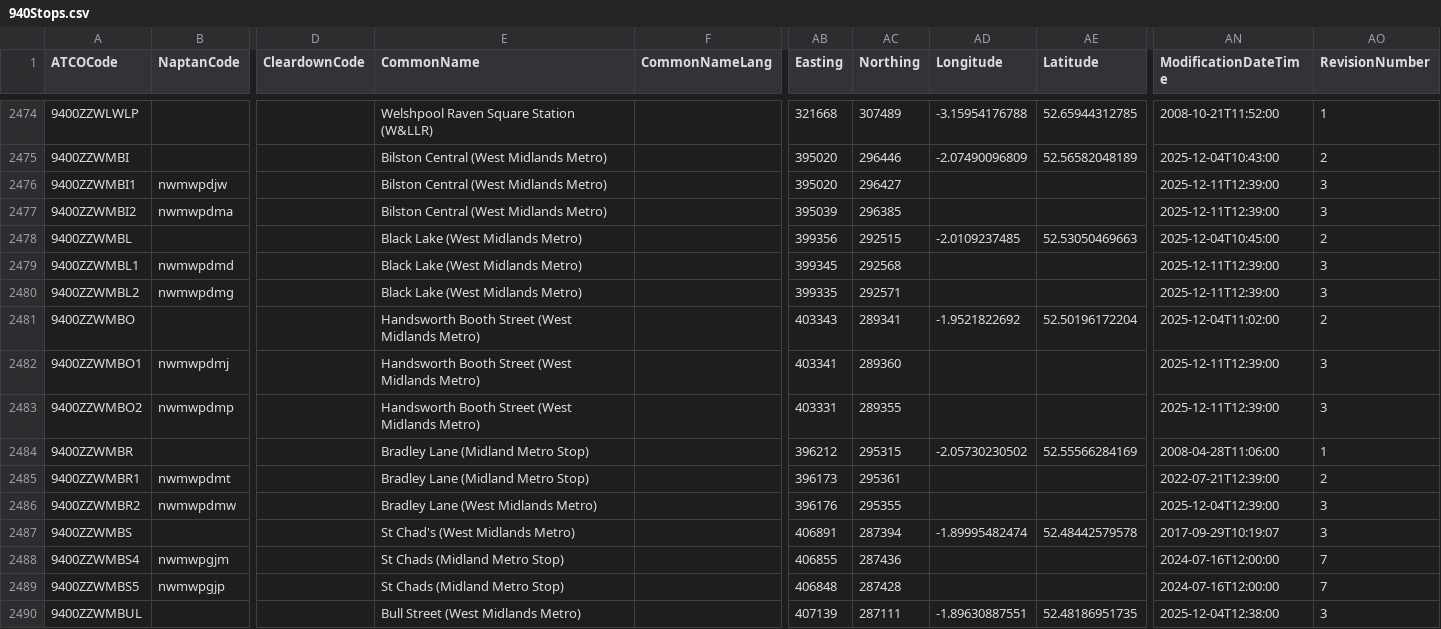
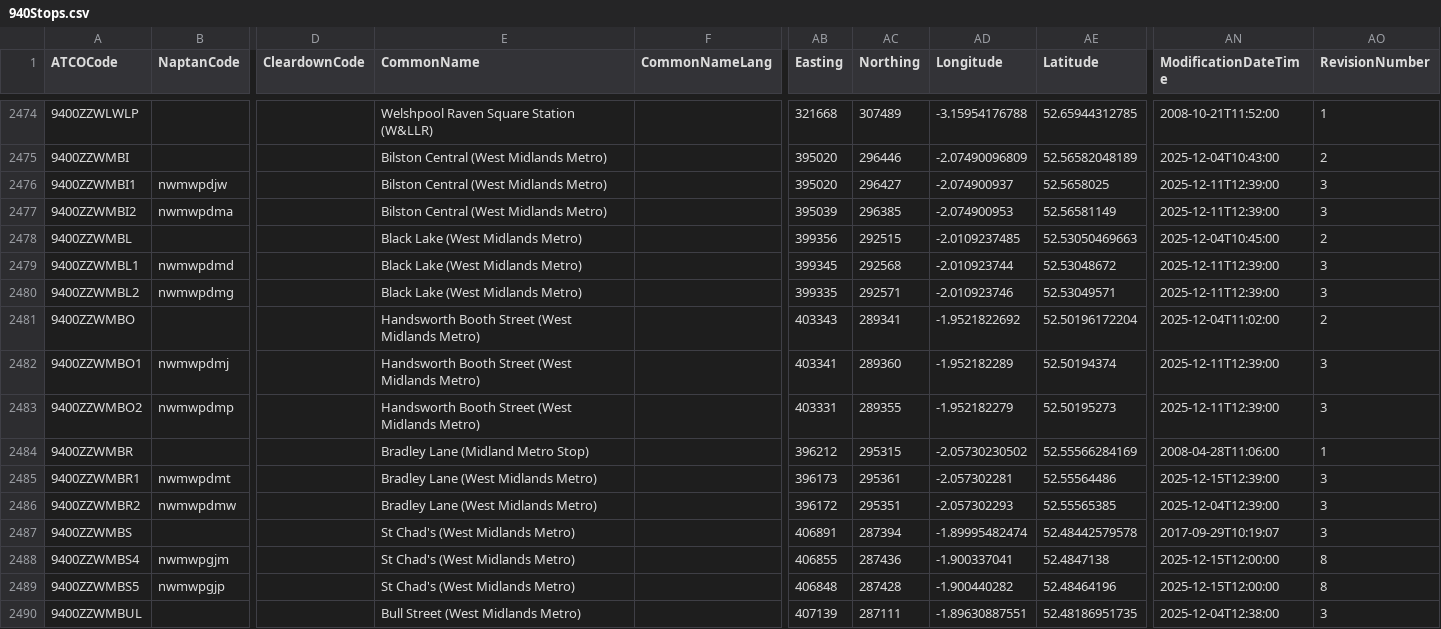
Before and after one commit to ldjb/naptan-nptg-history, a CSV file: 940Stops.csv, drawn as a sheet; only a part is shown, gaps mark what is left out; the diff covers the shown part only; the diff names each change by its address in the sheet, - before the commit and + after, or states it on an @@ line.

```diff
--- a/940Stops.csv
+++ b/940Stops.csv
-AD2476 (Longitude): (empty)
+AD2476 (Longitude): -2.074900937
-AE2476 (Latitude): (empty)
+AE2476 (Latitude): 52.5658025
-AD2477 (Longitude): (empty)
+AD2477 (Longitude): -2.074900953
-AE2477 (Latitude): (empty)
+AE2477 (Latitude): 52.56581149
-AD2479 (Longitude): (empty)
+AD2479 (Longitude): -2.010923744
-AE2479 (Latitude): (empty)
+AE2479 (Latitude): 52.53048672
-AD2480 (Longitude): (empty)
+AD2480 (Longitude): -2.010923746
-AE2480 (Latitude): (empty)
+AE2480 (Latitude): 52.53049571
-AD2482 (Longitude): (empty)
+AD2482 (Longitude): -1.952182289
-AE2482 (Latitude): (empty)
+AE2482 (Latitude): 52.50194374
-AD2483 (Longitude): (empty)
+AD2483 (Longitude): -1.952182279
-AE2483 (Latitude): (empty)
+AE2483 (Latitude): 52.50195273
-E2485 (CommonName): Bradley Lane (Midland Metro Stop)
+E2485 (CommonName): Bradley Lane (West Midlands Metro)
-AD2485 (Longitude): (empty)
+AD2485 (Longitude): -2.057302281
-AE2485 (Latitude): (empty)
+AE2485 (Latitude): 52.55564486
-AN2485 (ModificationDateTime): 2022-07-21T12:39:00
+AN2485 (ModificationDateTime): 2025-12-15T12:39:00
-AO2485 (RevisionNumber): 2
+AO2485 (RevisionNumber): 3
-AB2486 (Easting): 396176
+AB2486 (Easting): 396172
-AC2486 (Northing): 295355
+AC2486 (Northing): 295351
-AD2486 (Longitude): (empty)
+AD2486 (Longitude): -2.057302293
-AE2486 (Latitude): (empty)
+AE2486 (Latitude): 52.55565385
-E2488:E2489 (CommonName): St Chads (Midland Metro Stop)
+E2488:E2489 (CommonName): St Chad's (West Midlands Metro)
-AD2488 (Longitude): (empty)
+AD2488 (Longitude): -1.900337041
-AE2488 (Latitude): (empty)
+AE2488 (Latitude): 52.4847138
-AN2488:AN2489 (ModificationDateTime): 2024-07-16T12:00:00
+AN2488:AN2489 (ModificationDateTime): 2025-12-15T12:00:00
-AO2488:AO2489 (RevisionNumber): 7
+AO2488:AO2489 (RevisionNumber): 8
-AD2489 (Longitude): (empty)
+AD2489 (Longitude): -1.900440282
-AE2489 (Latitude): (empty)
+AE2489 (Latitude): 52.48464196
```
Also changed, not shown: 35 edited cells elsewhere in this file, 1 other file.
